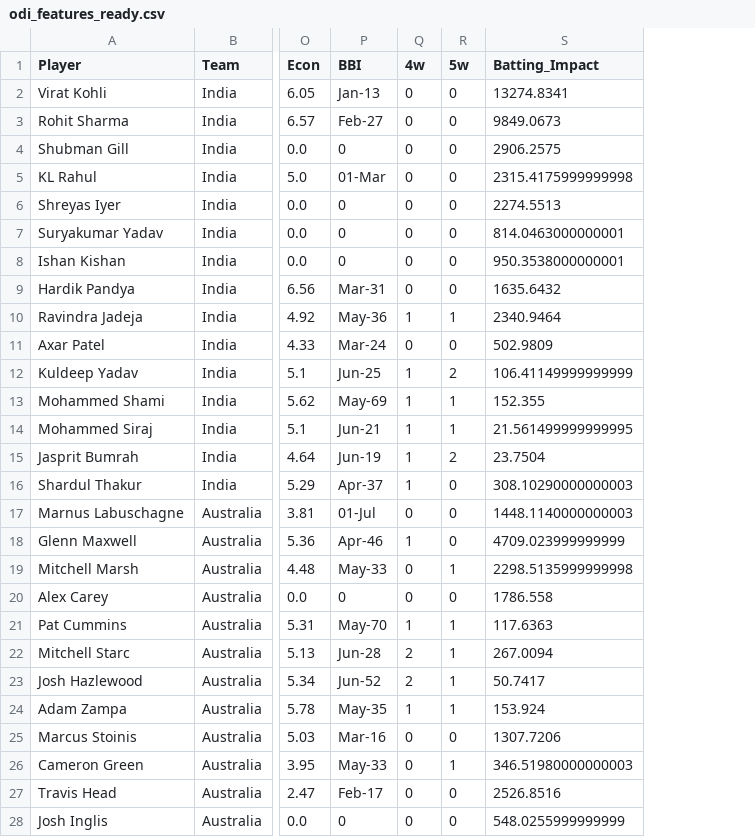
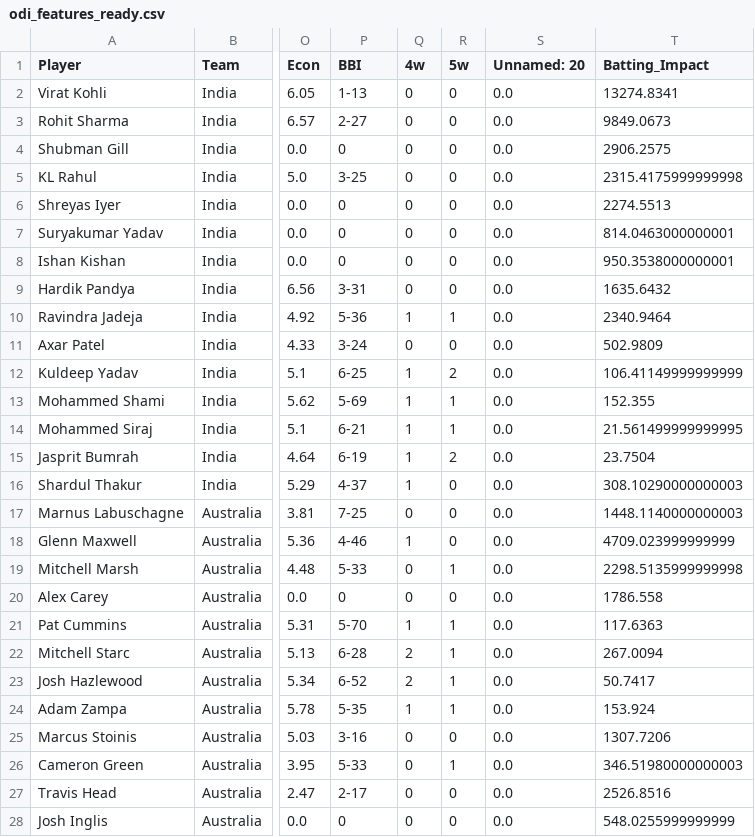
Before and after one commit to Sahilmadan04/cricket-performance-prediction, a CSV file: data/processed/odi_features_ready.csv, drawn as a sheet; only a part is shown, gaps mark what is left out; the diff covers the shown part only; the diff names each change by its address in the sheet, - before the commit and + after, or states it on an @@ line.

Commit message:
updated with missing values

```diff
--- a/data/processed/odi_features_ready.csv
+++ b/data/processed/odi_features_ready.csv
+column S (Unnamed: 20), rows 2-28: all 0.0
-P2 (BBI): Jan-13
+P2 (BBI): 1-13
-P3 (BBI): Feb-27
+P3 (BBI): 2-27
-P5 (BBI): 01-Mar
+P5 (BBI): 3-25
-P9 (BBI): Mar-31
+P9 (BBI): 3-31
-P10 (BBI): May-36
+P10 (BBI): 5-36
-P11 (BBI): Mar-24
+P11 (BBI): 3-24
-P12 (BBI): Jun-25
+P12 (BBI): 6-25
-P13 (BBI): May-69
+P13 (BBI): 5-69
-P14 (BBI): Jun-21
+P14 (BBI): 6-21
-P15 (BBI): Jun-19
+P15 (BBI): 6-19
-P16 (BBI): Apr-37
+P16 (BBI): 4-37
-P17 (BBI): 01-Jul
+P17 (BBI): 7-25
-P18 (BBI): Apr-46
+P18 (BBI): 4-46
-P19 (BBI): May-33
+P19 (BBI): 5-33
-P21 (BBI): May-70
+P21 (BBI): 5-70
-P22 (BBI): Jun-28
+P22 (BBI): 6-28
-P23 (BBI): Jun-52
+P23 (BBI): 6-52
-P24 (BBI): May-35
+P24 (BBI): 5-35
-P25 (BBI): Mar-16
+P25 (BBI): 3-16
-P26 (BBI): May-33
+P26 (BBI): 5-33
-P27 (BBI): Feb-17
+P27 (BBI): 2-17
```
Also changed, not shown: 86 edited cells elsewhere in this file, data/processed/odi_stats_cleaned.csv, data/processed/t20i_features_ready.csv, 3 other files.
